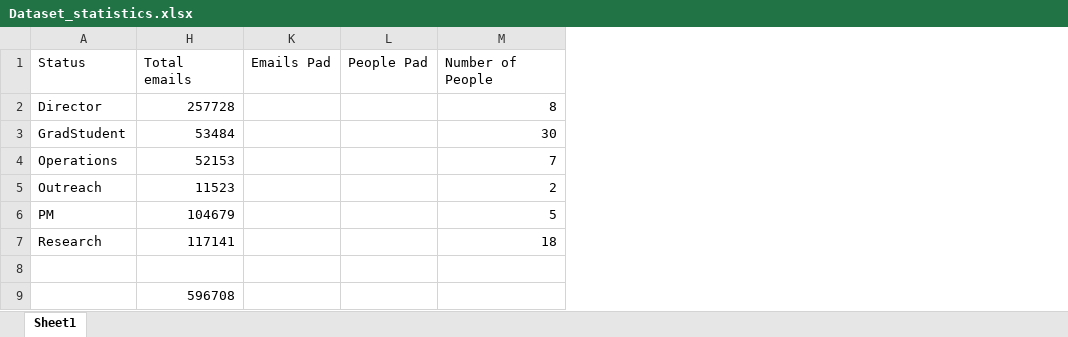
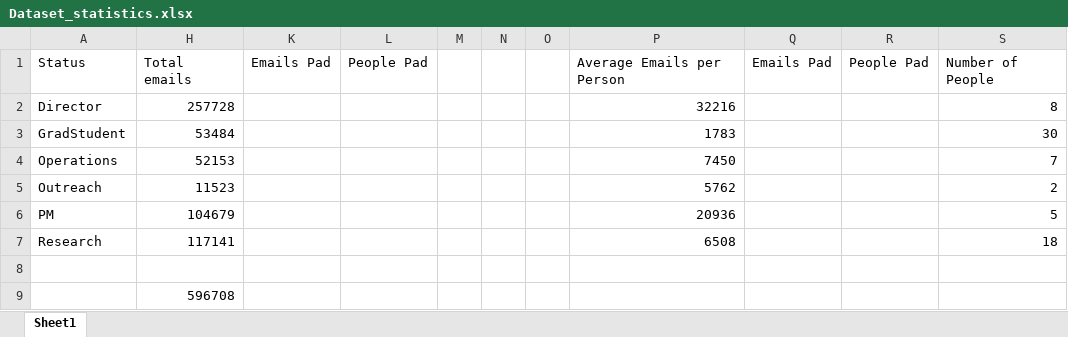
Before and after one commit to kmfrost/Thesis, an Excel workbook: Relevant Documents/Dataset_statistics.xlsx, sheet Sheet1, drawn as a sheet; values as stored, in another font and other column widths than the file's, no borders; charts and pictures not drawn; the diff names each change by its address in the sheet, - before the commit and + after, or states it on an @@ line.

```diff
--- a/Relevant Documents/Dataset_statistics.xlsx (sheet Sheet1)
+++ b/Relevant Documents/Dataset_statistics.xlsx (sheet Sheet1)
+column M, empty
+column N, empty
+column O, empty
+column P, rows 1-7: Average Emails per Person | 32216 | 1783 | 7450 | 5762 | 20936 | 6508
+column Q, row 1: Emails Pad
+column R, row 1: People Pad
```
Also changed, not shown: charts or pictures, Relevant Documents/Copy of Predicted Status Groups.xlsx, 16 other files.
